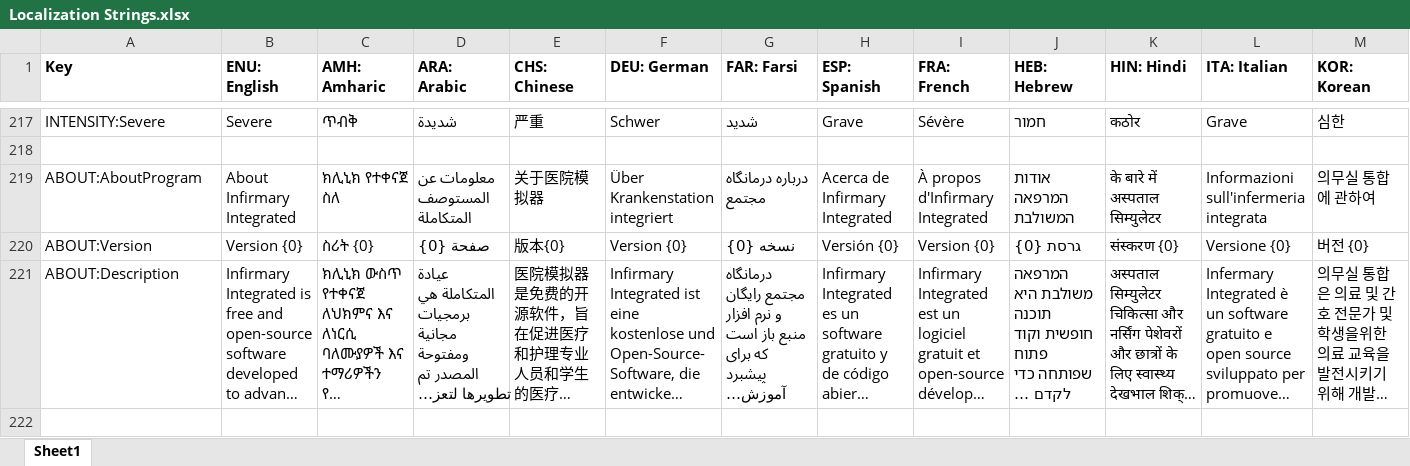
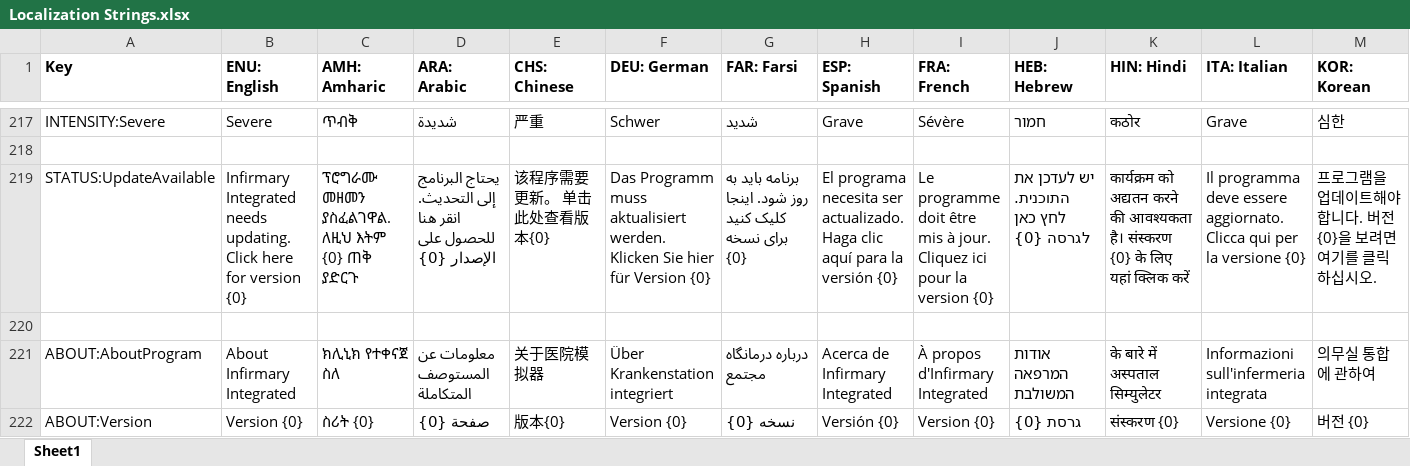
Before and after one commit to tanjera/infirmary-integrated, an Excel workbook: II_Core/Localization Strings.xlsx, sheet Sheet1, drawn as a sheet; only a part is shown, gaps mark what is left out; the shorter side is filled out with more unchanged rows; long unchanged cells end in …; values as stored, in another font and other column widths than the file's, no borders; rows hold the shown columns only; the diff names each change by its address in the sheet, - before the commit and + after, or states it on an @@ line.

Commit message:
- V 0.93.07; Versioning updates; Defibrillation and Pacemaker updates   - StatusBar on PatientEditor shows if version update available (Issue #31)     - Strings localized to all languages   - Tidied up "To Do.md" into "Notes.md", moved to-do list to Github issues   - Defibrillation waveform narrowed, removed post-shock pause (Issue #32)   - Pacemaker functionality (Issue #32):     - Modeled in Patient, timer functioning appropriately 	- Triggers pacemaker spike, overwrites waveform on strip appropriately 	- Paced beats (energy > threshold) resets cardiac baseline timer (overrides native heart node timing) 	  - Paced beats marked as aberrant and display as such (slightly wide QRS, deflects abnormally) 	- Pacemaker values included in Save/Load   - Known issues:     - Strip.cs x-axis intervals (draw resolution) too large/low, causes choppy waveforms 	- Need to add Pacer energy threshold to PatientEditor

```diff
--- a/II_Core/Localization Strings.xlsx (sheet Sheet1)
+++ b/II_Core/Localization Strings.xlsx (sheet Sheet1)
+row 219: STATUS:UpdateAvailable | Infirmary Integrated needs updating. Click here for version {0} | ፕሮግራሙ መዘመን ያስፈልገዋል. ለዚህ እትም {0} ጠቅ ያድርጉ | يحتاج البرنامج إلى التحديث. انقر هنا للحصول على الإصدار {0} | 该程序需要更新。 单击此处查看版本{0} | Das Programm muss aktualisiert werden. Klicken Sie hier für Version {0} | برنامه باید به روز شود. اینجا کلیک کنید برای نسخه {0} | El programa necesita ser actualizado. Haga clic aquí para la versión {0} | Le programme doit être mis à jour. Cliquez ici pour la version {0} | יש לעדכן את התוכנית. לחץ כאן לגרסה {0} | कार्यक्रम को अद्यतन करने की आवश्यकता है। संस्करण {0} के लिए यहां क्लिक करें | Il programma deve essere aggiornato. Clicca qui per la versione {0} | 프로그램을 업데이트해야합니다. 버전 {0}을 보려면 여기를 클릭하십시오.
+row 220: (empty)
```
Also changed, not shown: 23 other files.
